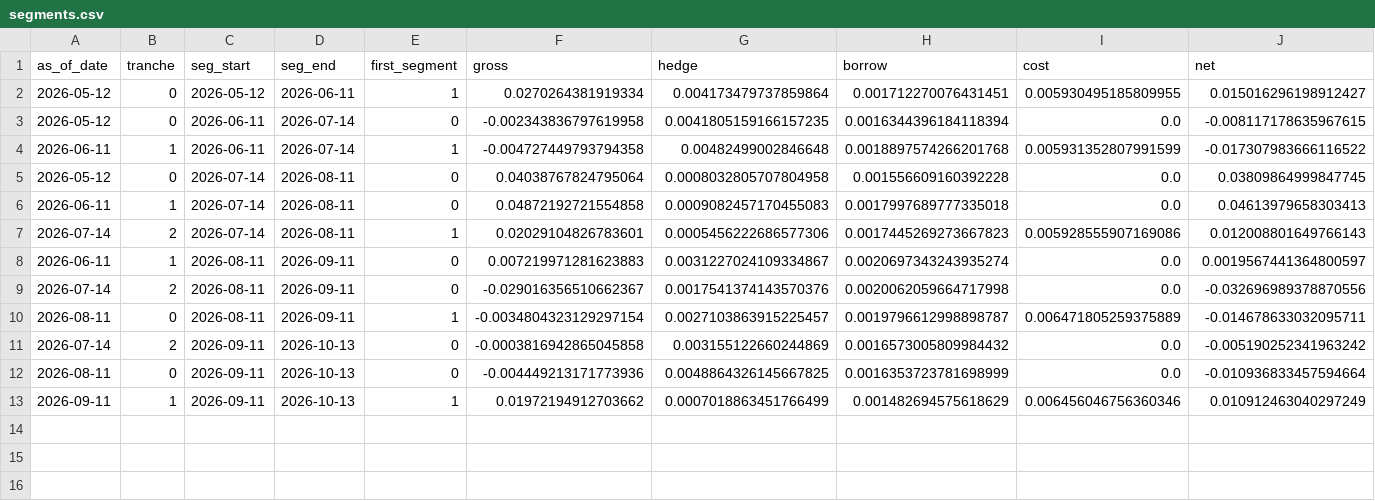
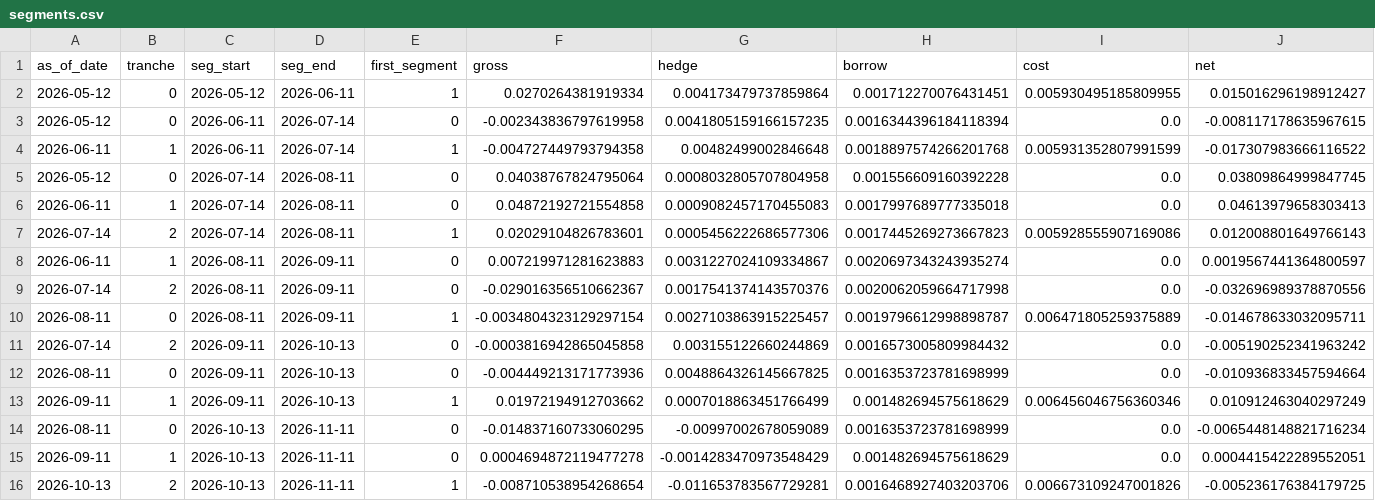
Before and after one commit to JamesLeeCY/precision-weighted-investment-agent, a CSV file: forward/fv4/segments.csv, drawn as a sheet; only a part is shown; rows hold the shown columns only; the diff names each change by its address in the sheet, - before the commit and + after, or states it on an @@ line.

Commit message:
forward fv3/fv4: auto update 2026-11-11

```diff
--- a/forward/fv4/segments.csv
+++ b/forward/fv4/segments.csv
+row 14: 2026-08-11 | 0 | 2026-10-13 | 2026-11-11 | 0 | -0.014837160733060295 | -0.00997002678059089 | 0.0016353723781698999 | 0.0 | -0.0065448148821716234
+row 15: 2026-09-11 | 1 | 2026-10-13 | 2026-11-11 | 0 | 0.0004694872119477278 | -0.0014283470973548429 | 0.001482694575618629 | 0.0 | 0.0004415422289552051
+row 16: 2026-10-13 | 2 | 2026-10-13 | 2026-11-11 | 1 | -0.008710538954268654 | -0.011653783567729281 | 0.0016468927403203706 | 0.006673109247001826 | -0.005236176384179725
```
Also changed, not shown: forward/fv3/periods.csv, forward/fv3/segments.csv, 5 other files.
